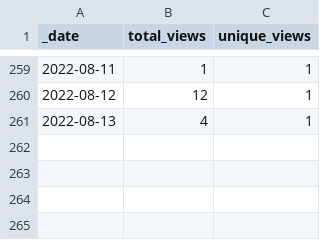
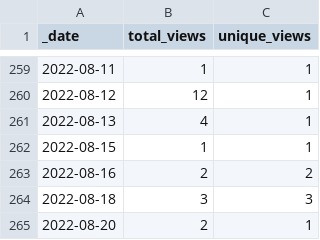
Before and after one commit to ActivitySpaceProject/space_mapper, a CSV file: traffic/views.csv, drawn as a sheet; only a part is shown, gaps mark what is left out.

Commit message:
GitHub traffic (Automated)

```diff
--- a/traffic/views.csv
+++ b/traffic/views.csv
@@ -261 +261,5 @@ _date,total_views,unique_views
 2022-08-13,4,1
+2022-08-15,1,1
+2022-08-16,2,2
+2022-08-18,3,3
+2022-08-20,2,1
```
Also changed, not shown: traffic/clones.csv, 1 other file.
